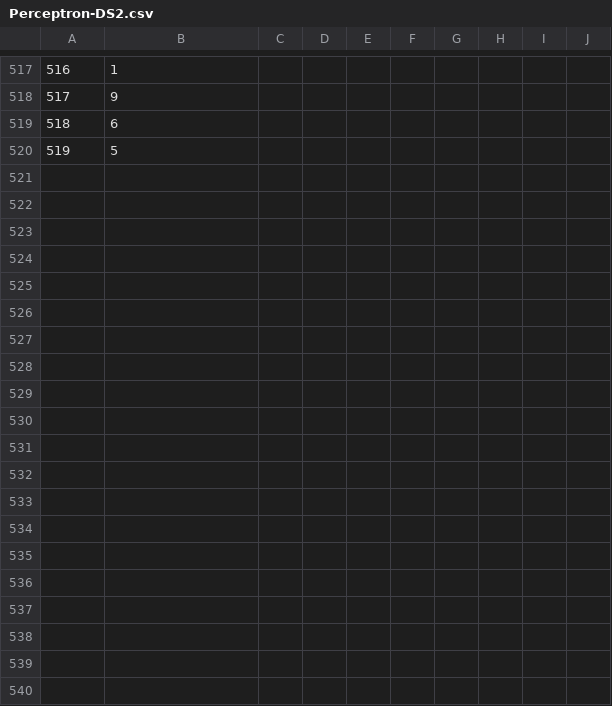
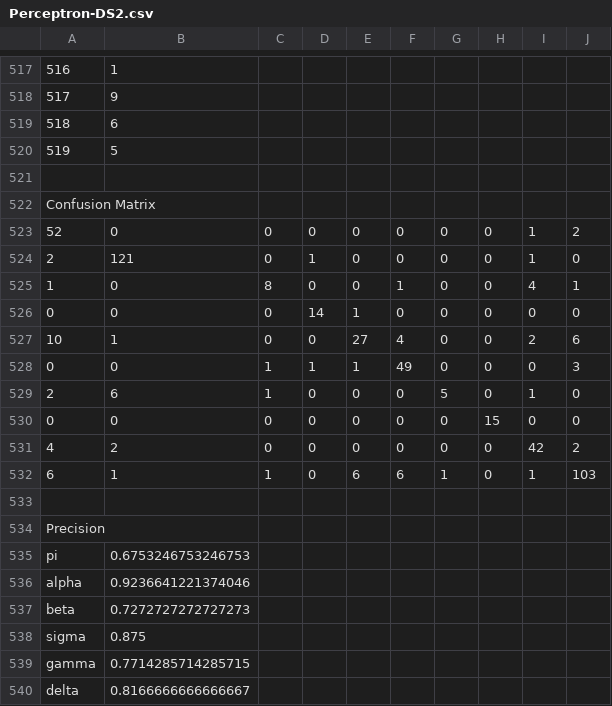
Before and after one commit to Andynism/COMP472-A1, a CSV file: output/Perceptron-DS2.csv, drawn as a sheet; only a part is shown, gaps mark what is left out; the diff covers the shown part only.

```diff
--- a/output/Perceptron-DS2.csv
+++ b/output/Perceptron-DS2.csv
@@ -520 +520,21 @@
 519,5
+
+Confusion Matrix
+52,0,0,0,0,0,0,0,1,2
+2,121,0,1,0,0,0,0,1,0
+1,0,8,0,0,1,0,0,4,1
+0,0,0,14,1,0,0,0,0,0
+10,1,0,0,27,4,0,0,2,6
+0,0,1,1,1,49,0,0,0,3
+2,6,1,0,0,0,5,0,1,0
+0,0,0,0,0,0,0,15,0,0
+4,2,0,0,0,0,0,0,42,2
+6,1,1,0,6,6,1,0,1,103
+
+Precision
+pi,0.6753246753246753
+alpha,0.9236641221374046
+beta,0.7272727272727273
+sigma,0.875
+gamma,0.7714285714285715
+delta,0.8166666666666667
```
Also changed, not shown: 44 added rows elsewhere in this file, output/Perceptron-DS1.csv.
